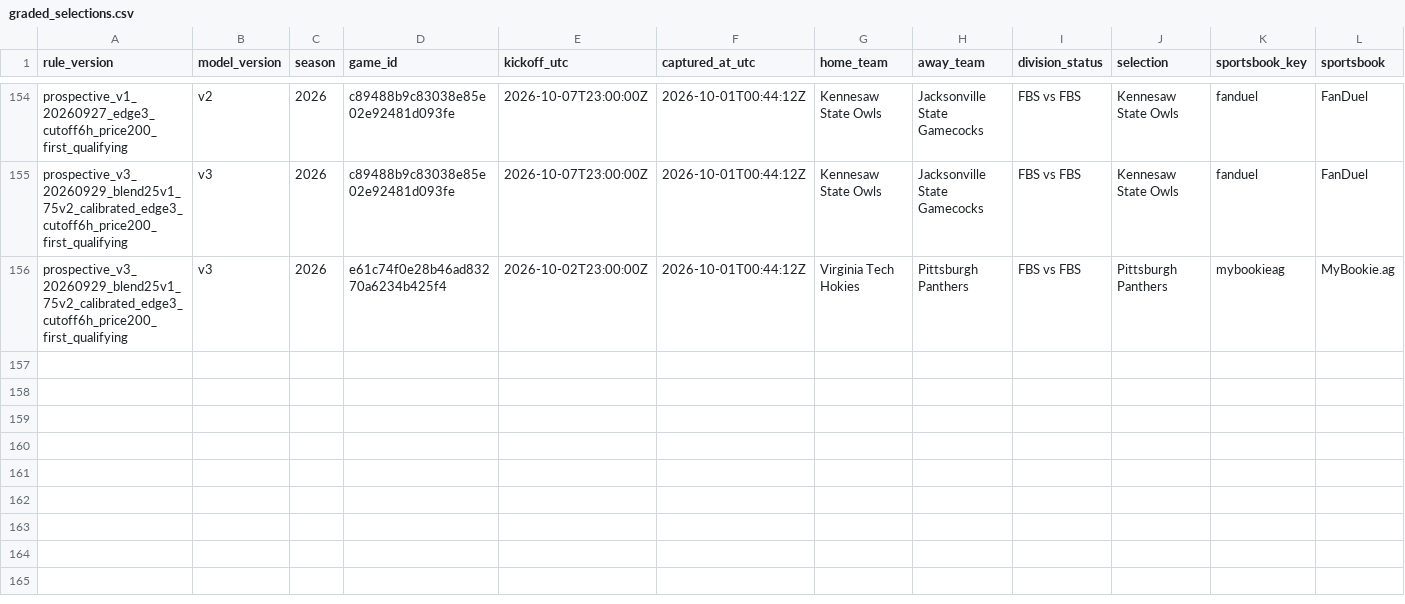
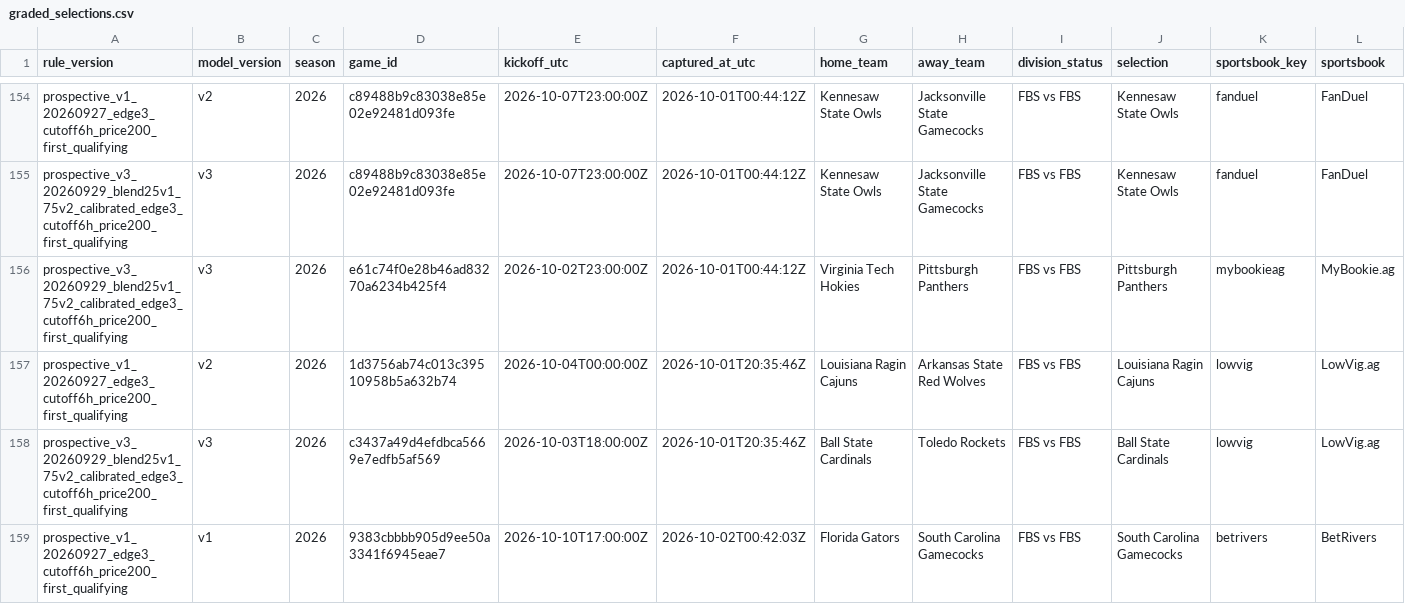
Before and after one commit to JarzCFB/codi-cfb-dashboard, a CSV file: prospective/graded_selections.csv, drawn as a sheet; only a part is shown, gaps mark what is left out; rows hold the shown columns only; the diff covers the shown part only; the diff names each change by its address in the sheet, - before the commit and + after, or states it on an @@ line.

```diff
--- a/prospective/graded_selections.csv
+++ b/prospective/graded_selections.csv
+row 157: prospective_v1_20260927_edge3_cutoff6h_price200_first_qualifying | v2 | 2026 | 1d3756ab74c013c39510958b5a632b74 | 2026-10-04T00:00:00Z | 2026-10-01T20:35:46Z | Louisiana Ragin Cajuns | Arkansas State Red Wolves | FBS vs FBS | Louisiana Ragin Cajuns | lowvig | LowVig.ag
+row 158: prospective_v3_20260929_blend25v1_75v2_calibrated_edge3_cutoff6h_price200_first_qualifying | v3 | 2026 | c3437a49d4efdbca5669e7edfb5af569 | 2026-10-03T18:00:00Z | 2026-10-01T20:35:46Z | Ball State Cardinals | Toledo Rockets | FBS vs FBS | Ball State Cardinals | lowvig | LowVig.ag
+row 159: prospective_v1_20260927_edge3_cutoff6h_price200_first_qualifying | v1 | 2026 | 9383cbbbb905d9ee50a3341f6945eae7 | 2026-10-10T17:00:00Z | 2026-10-02T00:42:03Z | Florida Gators | South Carolina Gamecocks | FBS vs FBS | South Carolina Gamecocks | betrivers | BetRivers
```
Also changed, not shown: 2 added rows and 30 edited cells elsewhere in this file, 1 other file.
